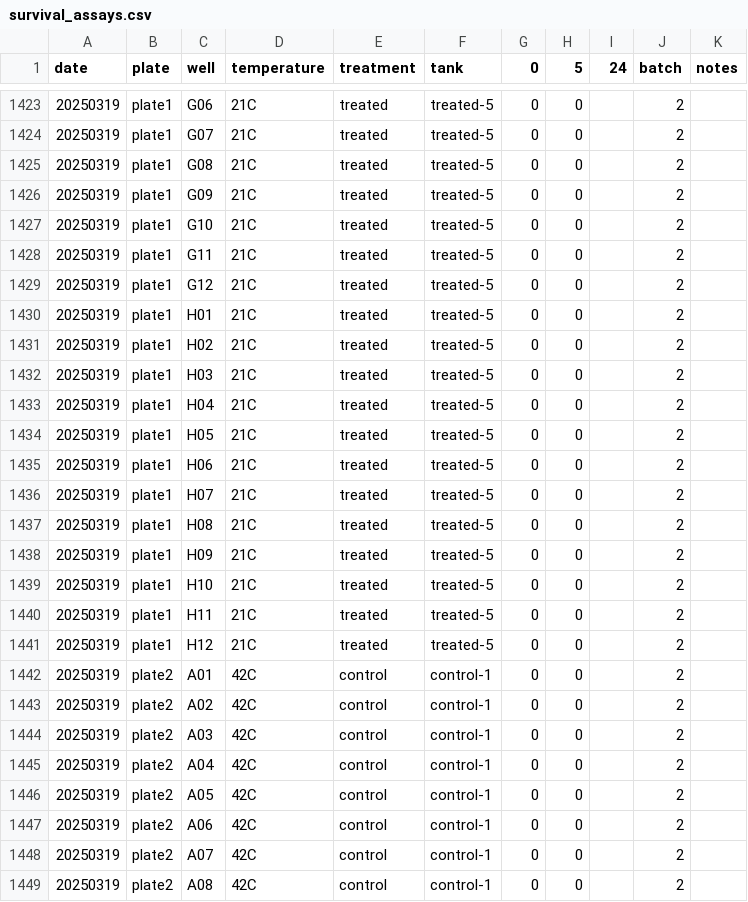
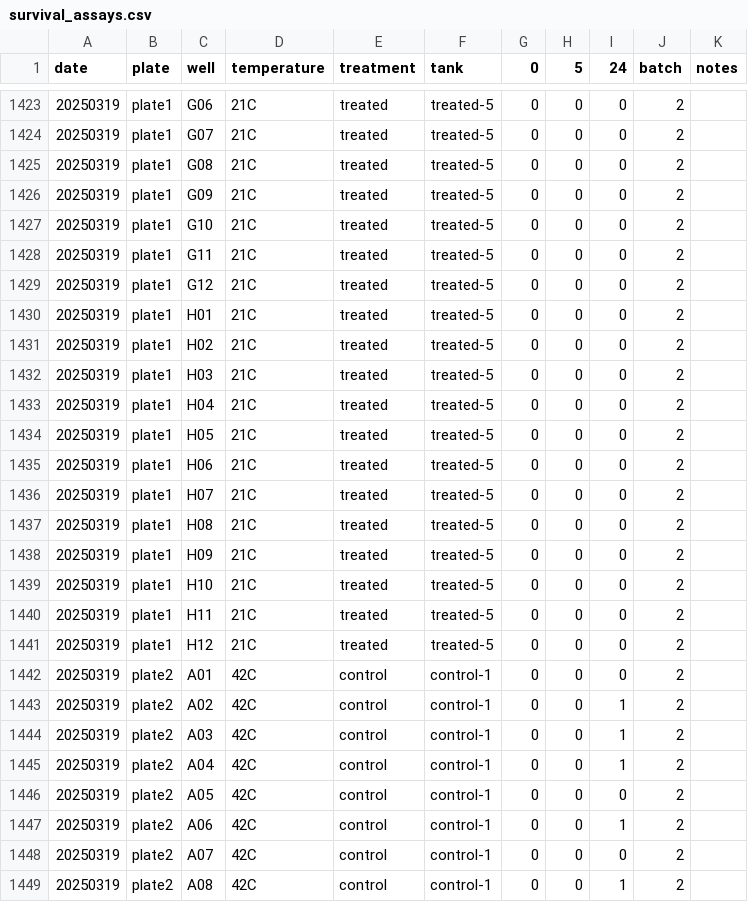
Before and after one commit to RobertsLab/polyIC-larvae, a CSV file: data/survival/survival_assays.csv, drawn as a sheet; only a part is shown, gaps mark what is left out; the diff covers the shown part only.

```diff
--- a/data/survival/survival_assays.csv
+++ b/data/survival/survival_assays.csv
@@ -1423,27 +1423,27 @@ date,plate,well,temperature,treatment,tank,0,5,24,batch,notes
-20250319,plate1,G06,21C,treated,treated-5,0,0,,2,
-20250319,plate1,G07,21C,treated,treated-5,0,0,,2,
-20250319,plate1,G08,21C,treated,treated-5,0,0,,2,
-20250319,plate1,G09,21C,treated,treated-5,0,0,,2,
-20250319,plate1,G10,21C,treated,treated-5,0,0,,2,
-20250319,plate1,G11,21C,treated,treated-5,0,0,,2,
-20250319,plate1,G12,21C,treated,treated-5,0,0,,2,
-20250319,plate1,H01,21C,treated,treated-5,0,0,,2,
-20250319,plate1,H02,21C,treated,treated-5,0,0,,2,
-20250319,plate1,H03,21C,treated,treated-5,0,0,,2,
-20250319,plate1,H04,21C,treated,treated-5,0,0,,2,
-20250319,plate1,H05,21C,treated,treated-5,0,0,,2,
-20250319,plate1,H06,21C,treated,treated-5,0,0,,2,
-20250319,plate1,H07,21C,treated,treated-5,0,0,,2,
-20250319,plate1,H08,21C,treated,treated-5,0,0,,2,
-20250319,plate1,H09,21C,treated,treated-5,0,0,,2,
-20250319,plate1,H10,21C,treated,treated-5,0,0,,2,
-20250319,plate1,H11,21C,treated,treated-5,0,0,,2,
-20250319,plate1,H12,21C,treated,treated-5,0,0,,2,
-20250319,plate2,A01,42C,control,control-1,0,0,,2,
-20250319,plate2,A02,42C,control,control-1,0,0,,2,
-20250319,plate2,A03,42C,control,control-1,0,0,,2,
-20250319,plate2,A04,42C,control,control-1,0,0,,2,
-20250319,plate2,A05,42C,control,control-1,0,0,,2,
-20250319,plate2,A06,42C,control,control-1,0,0,,2,
-20250319,plate2,A07,42C,control,control-1,0,0,,2,
-20250319,plate2,A08,42C,control,control-1,0,0,,2,
+20250319,plate1,G06,21C,treated,treated-5,0,0,0,2,
+20250319,plate1,G07,21C,treated,treated-5,0,0,0,2,
+20250319,plate1,G08,21C,treated,treated-5,0,0,0,2,
+20250319,plate1,G09,21C,treated,treated-5,0,0,0,2,
+20250319,plate1,G10,21C,treated,treated-5,0,0,0,2,
+20250319,plate1,G11,21C,treated,treated-5,0,0,0,2,
+20250319,plate1,G12,21C,treated,treated-5,0,0,0,2,
+20250319,plate1,H01,21C,treated,treated-5,0,0,0,2,
+20250319,plate1,H02,21C,treated,treated-5,0,0,0,2,
+20250319,plate1,H03,21C,treated,treated-5,0,0,0,2,
+20250319,plate1,H04,21C,treated,treated-5,0,0,0,2,
+20250319,plate1,H05,21C,treated,treated-5,0,0,0,2,
+20250319,plate1,H06,21C,treated,treated-5,0,0,0,2,
+20250319,plate1,H07,21C,treated,treated-5,0,0,0,2,
+20250319,plate1,H08,21C,treated,treated-5,0,0,0,2,
+20250319,plate1,H09,21C,treated,treated-5,0,0,0,2,
+20250319,plate1,H10,21C,treated,treated-5,0,0,0,2,
+20250319,plate1,H11,21C,treated,treated-5,0,0,0,2,
+20250319,plate1,H12,21C,treated,treated-5,0,0,0,2,
+20250319,plate2,A01,42C,control,control-1,0,0,0,2,
+20250319,plate2,A02,42C,control,control-1,0,0,1,2,
+20250319,plate2,A03,42C,control,control-1,0,0,1,2,
+20250319,plate2,A04,42C,control,control-1,0,0,1,2,
+20250319,plate2,A05,42C,control,control-1,0,0,0,2,
+20250319,plate2,A06,42C,control,control-1,0,0,1,2,
+20250319,plate2,A07,42C,control,control-1,0,0,0,2,
+20250319,plate2,A08,42C,control,control-1,0,0,1,2,
```
Also changed, not shown: 145 edited cells elsewhere in this file, 3 other files.
